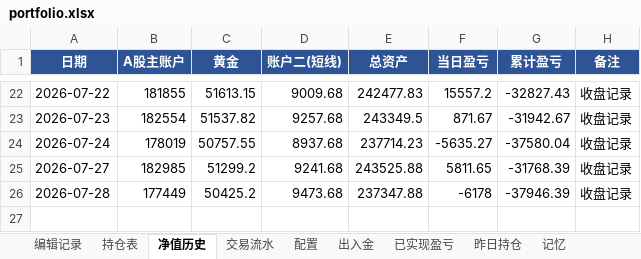
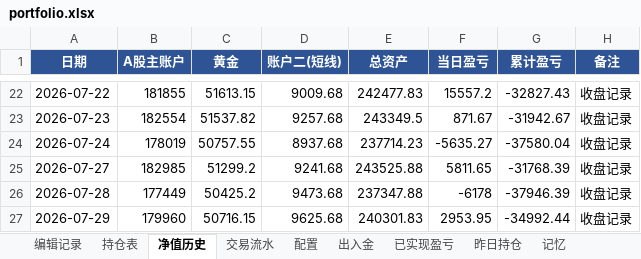
Before and after one commit to wanchangjia-png/investment-agent, an Excel workbook: portfolio.xlsx, sheet 净值历史, drawn as a sheet; only a part is shown, gaps mark what is left out; values as stored, in another font and other column widths than the file's, no borders; the diff names each change by its address in the sheet, - before the commit and + after, or states it on an @@ line.

```diff
--- a/portfolio.xlsx (sheet 净值历史)
+++ b/portfolio.xlsx (sheet 净值历史)
+row 27: 2026-07-29 | 179960 | 50716.15 | 9625.68 | 240301.83 | 2953.95 | -34992.44 | 收盘记录
```
Also changed, not shown: sheet 持仓表.
